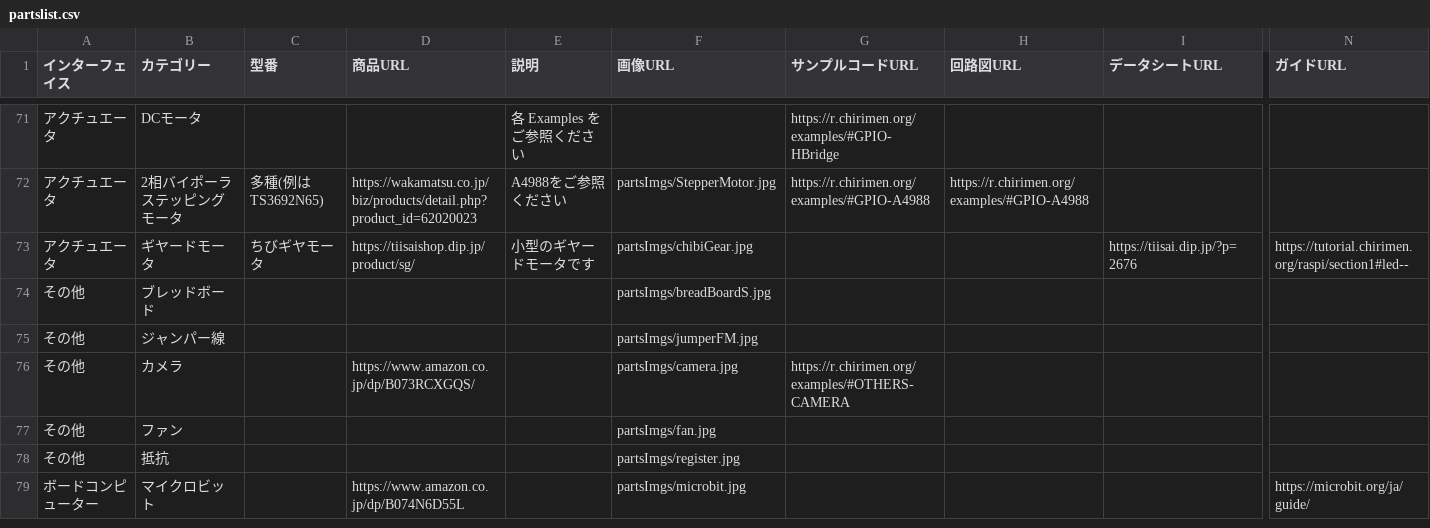
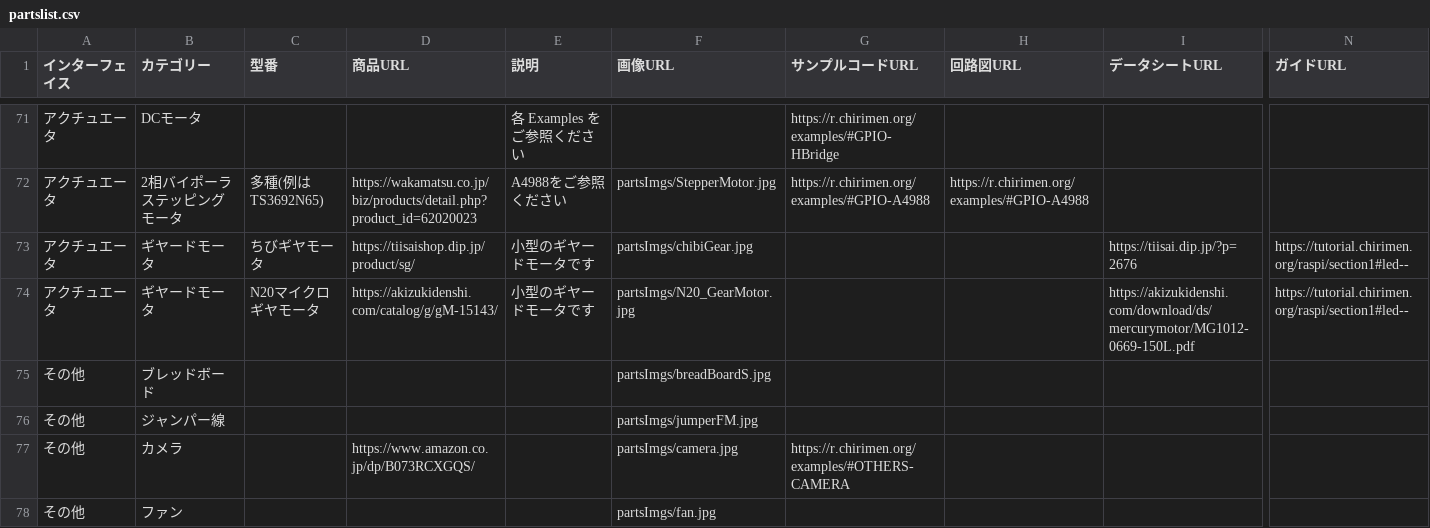
Before and after one commit to chirimen-oh/chirimen.org, a CSV file: _data/partslist.csv, drawn as a sheet; only a part is shown, gaps mark what is left out; the shorter side is filled out with more unchanged rows; rows hold the shown columns only; the diff names each change by its address in the sheet, - before the commit and + after, or states it on an @@ line.

Commit message:
Update partslist.csv

```diff
--- a/_data/partslist.csv
+++ b/_data/partslist.csv
+row 74: アクチュエータ | ギヤードモータ | N20マイクロギヤモータ | https://akizukidenshi.com/catalog/g/gM-15143/ | 小型のギヤードモータです | partsImgs/N20_GearMotor.jpg |  |  | https://akizukidenshi.com/download/ds/mercurymotor/MG1012-0669-150L.pdf | https://tutorial.chirimen.org/raspi/section1#led--
```
